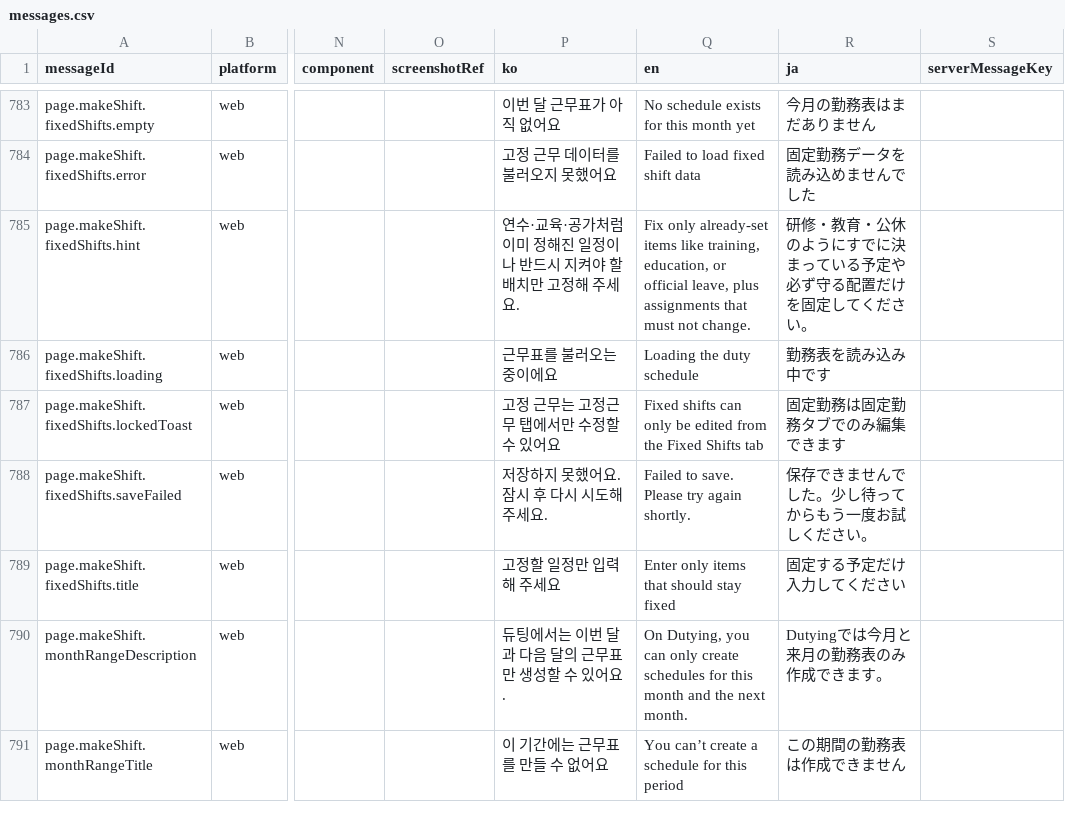
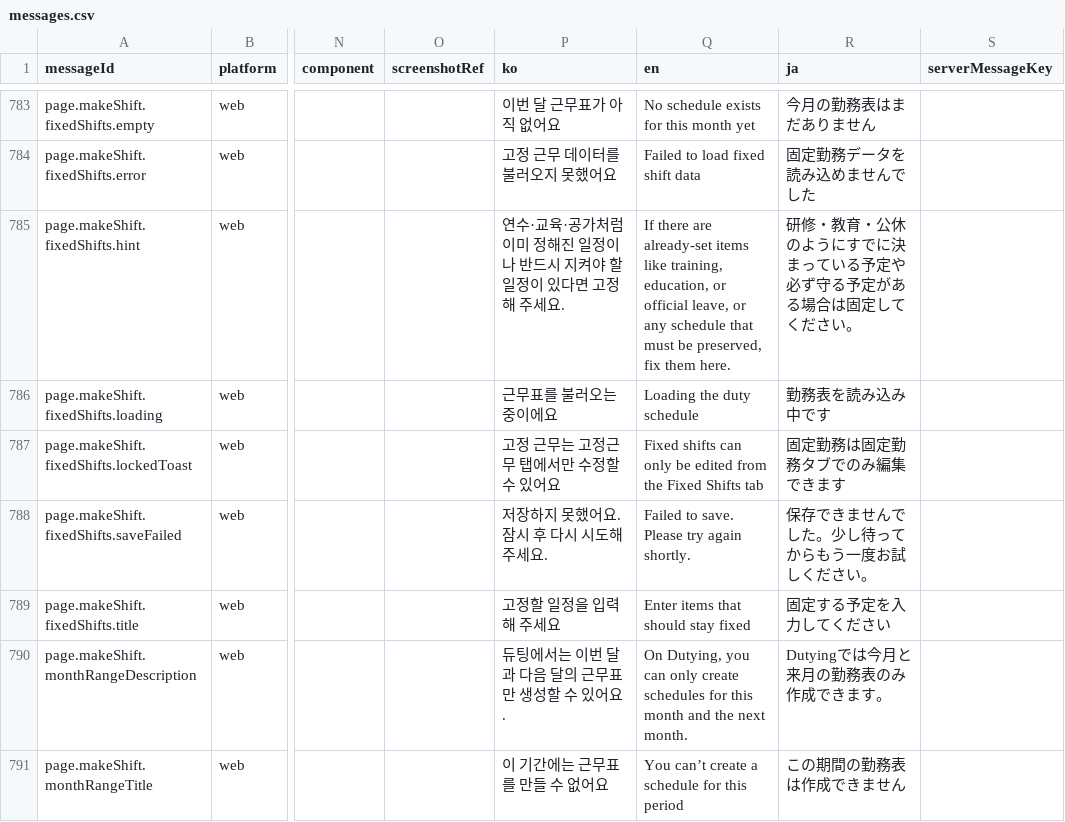
Before and after one commit to gom-3/dutying-web-ai, a CSV file: apps/app/i18n/catalog/messages.csv, drawn as a sheet; only a part is shown, gaps mark what is left out; the diff names each change by its address in the sheet, - before the commit and + after, or states it on an @@ line.

Commit message:
Refine fixed shift translation copy

```diff
--- a/apps/app/i18n/catalog/messages.csv
+++ b/apps/app/i18n/catalog/messages.csv
-P785 (ko): …야 할 배치만 고정해…
+P785 (ko): …야 할 일정이 있다면 고정해…
-Q785 (en): Fix only already-set items like training, education, or official leave, plus assignments that must not change.
+Q785 (en): If there are already-set items like training, education, or official leave, or any schedule that must be preserved, fix them here.
-R785 (ja): 研修・教育・公休のようにすでに決まっている予定や必ず守る配置だけを固定してください。
+R785 (ja): 研修・教育・公休のようにすでに決まっている予定や必ず守る予定がある場合は固定してください。
-P789 (ko): 고정할 일정만 입력해 주세요
+P789 (ko): 고정할 일정을 입력해 주세요
-Q789 (en): Enter only items that should stay fixed
+Q789 (en): Enter items that should stay fixed
-R789 (ja): 固定する予定だけ入力してください
+R789 (ja): 固定する予定を入力してください
```
Also changed, not shown: 1 other file.
